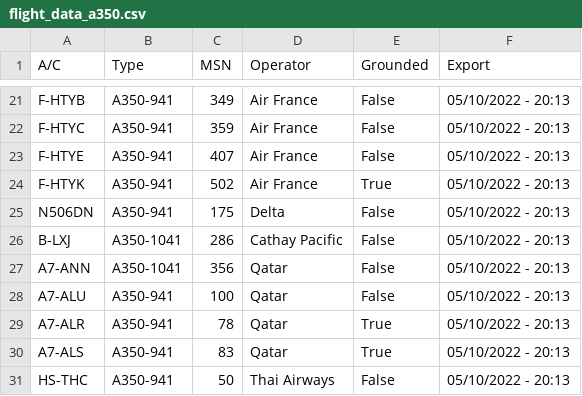
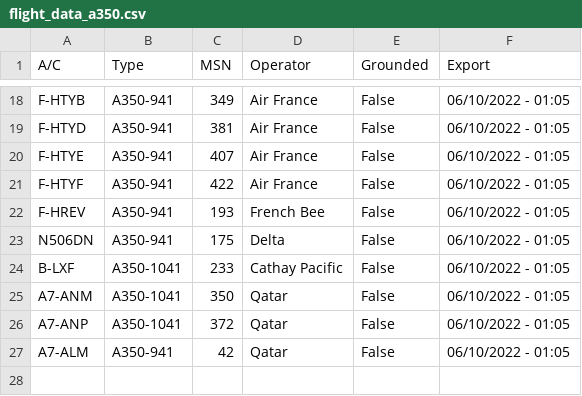
Before and after one commit to clintjb/A350-Tracking, a CSV file: _data/flight_data_a350.csv, drawn as a sheet; only a part is shown, gaps mark what is left out; removed rows and columns are numbered as before the commit, all else as after; the diff covers the shown part only; the diff names each change by its address in the sheet, - before the commit and + after, or states it on an @@ line.

```diff
--- a/_data/flight_data_a350.csv
+++ b/_data/flight_data_a350.csv
-F18:F21 (Export): 05/10/2022 - 20:13
+F18:F21 (Export): 06/10/2022 - 01:05
-A19 (A/C): F-HTYC
+A19 (A/C): F-HTYD
-C19 (MSN): 359
+C19 (MSN): 381
-A21 (A/C): F-HTYK
+A21 (A/C): F-HTYF
-C21 (MSN): 502
+C21 (MSN): 422
-E21 (Grounded): True
+E21 (Grounded): False
+row 22: F-HREV | A350-941 | 193 | French Bee | False | 06/10/2022 - 01:05
-F23:F25 (Export): 05/10/2022 - 20:13
+F23:F25 (Export): 06/10/2022 - 01:05
-A24 (A/C): B-LXJ
+A24 (A/C): B-LXF
-C24 (MSN): 286
+C24 (MSN): 233
-A25 (A/C): A7-ANN
+A25 (A/C): A7-ANM
-C25 (MSN): 356
+C25 (MSN): 350
+row 26: A7-ANP | A350-1041 | 372 | Qatar | False | 06/10/2022 - 01:05
-A27 (A/C): A7-ALU
+A27 (A/C): A7-ALM
-C27 (MSN): 100
+C27 (MSN): 42
-F27 (Export): 05/10/2022 - 20:13
+F27 (Export): 06/10/2022 - 01:05
-row 29: A7-ALR | A350-941 | 78 | Qatar | True | 05/10/2022 - 20:13
-row 30: A7-ALS | A350-941 | 83 | Qatar | True | 05/10/2022 - 20:13
-row 31: HS-THC | A350-941 | 50 | Thai Airways | False | 05/10/2022 - 20:13
```
Also changed, not shown: 8 added rows, 11 removed rows and 18 edited cells elsewhere in this file, 2 other files.
